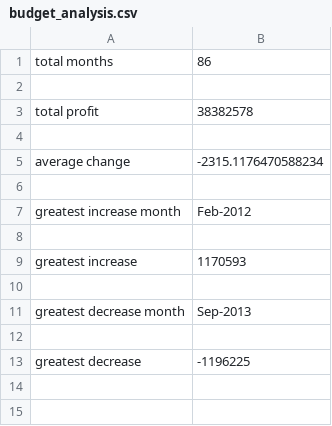
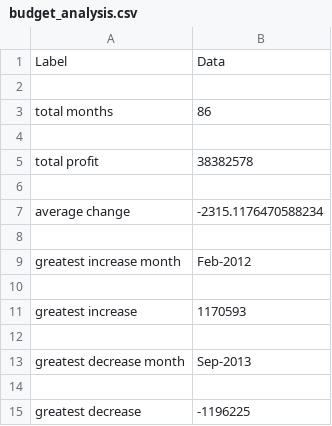
Before and after one commit to Phillips4100/Profits_and_Poll_Data, a CSV file: analysis/budget_analysis.csv, drawn as a sheet.

```diff
--- a/analysis/budget_analysis.csv
+++ b/analysis/budget_analysis.csv
@@ -1 +1,3 @@
+Label,Data
+
 total months,86
```
Also changed, not shown: 2 other files.
